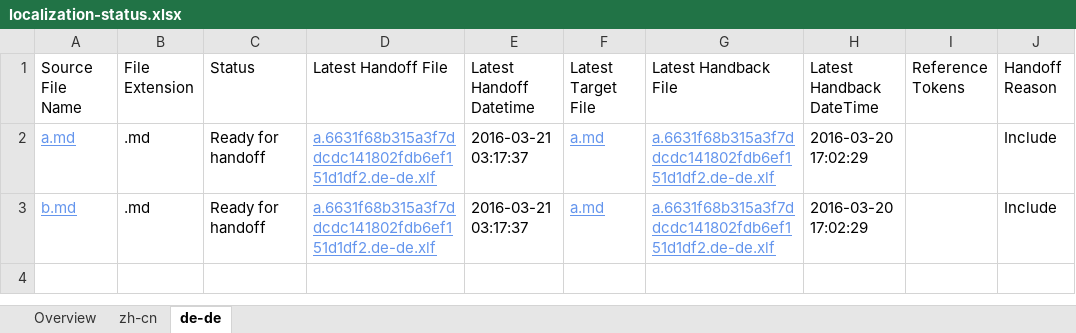
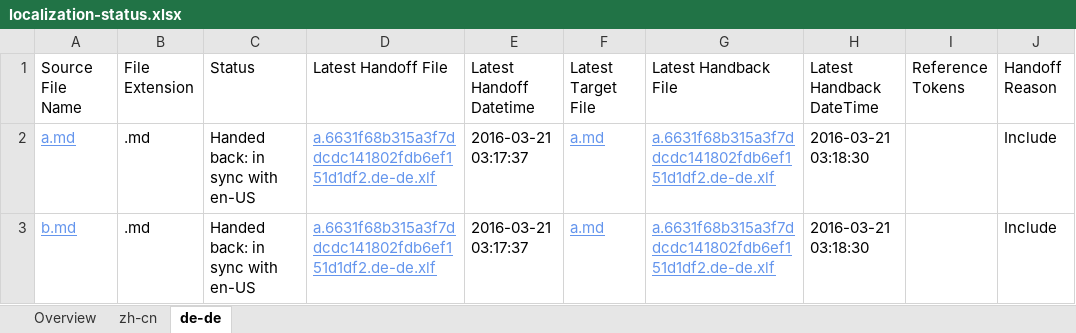
Before and after one commit to OpenLocalizationTestOrg/olhandback, an Excel workbook: ol-handback/OpenLocalizationTest/oltest/yuwzho/localization-status.xlsx, sheet de-de, drawn as a sheet; only a part is shown; values as stored, in another font and other column widths than the file's, no borders; table styles not drawn; the diff names each change by its address in the sheet, - before the commit and + after, or states it on an @@ line.

Commit message:
Generate Report for Handback

```diff
--- a/ol-handback/OpenLocalizationTest/oltest/yuwzho/localization-status.xlsx (sheet de-de)
+++ b/ol-handback/OpenLocalizationTest/oltest/yuwzho/localization-status.xlsx (sheet de-de)
-C2:C3 (Status): Ready for handoff
+C2:C3 (Status): Handed back: in sync with en-US
-H2:H3 (Latest Handback DateTime): 2016-03-20 17:02:29
+H2:H3 (Latest Handback DateTime): 2016-03-21 03:18:30
```
Also changed, not shown: sheet Overview, sheet zh-cn, 1 other file.
